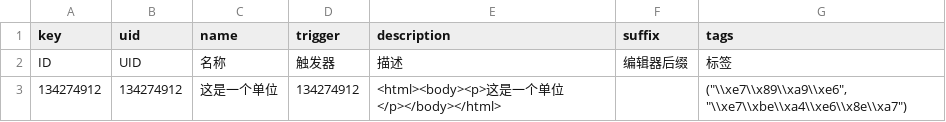
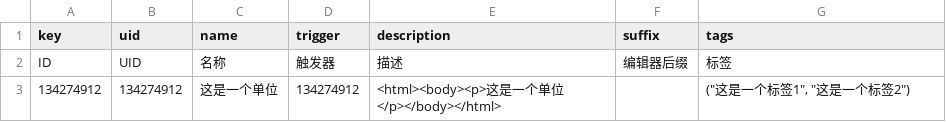
Before and after one commit to y3-editor/y3-helper, a CSV file: template/csv_template/unit/base_info.csv, drawn as a sheet.

Commit message:
更新模板

```diff
--- a/template/csv_template/unit/base_info.csv
+++ b/template/csv_template/unit/base_info.csv
@@ -2,2 +2,2 @@ key,uid,name,trigger,description,suffix,tags
 ID,UID,名称,触发器,描述,编辑器后缀,标签
-134274912,134274912,这是一个单位,134274912,<html><body><p>这是一个单位</p></body></html>,,"(""\\xe7\\x89\\xa9\\xe6"", ""\\xe7\\xbe\\xa4\\xe6\\x8e\\xa7"")"
+134274912,134274912,这是一个单位,134274912,<html><body><p>这是一个单位</p></body></html>,,"(""这是一个标签1"", ""这是一个标签2"")"
```
